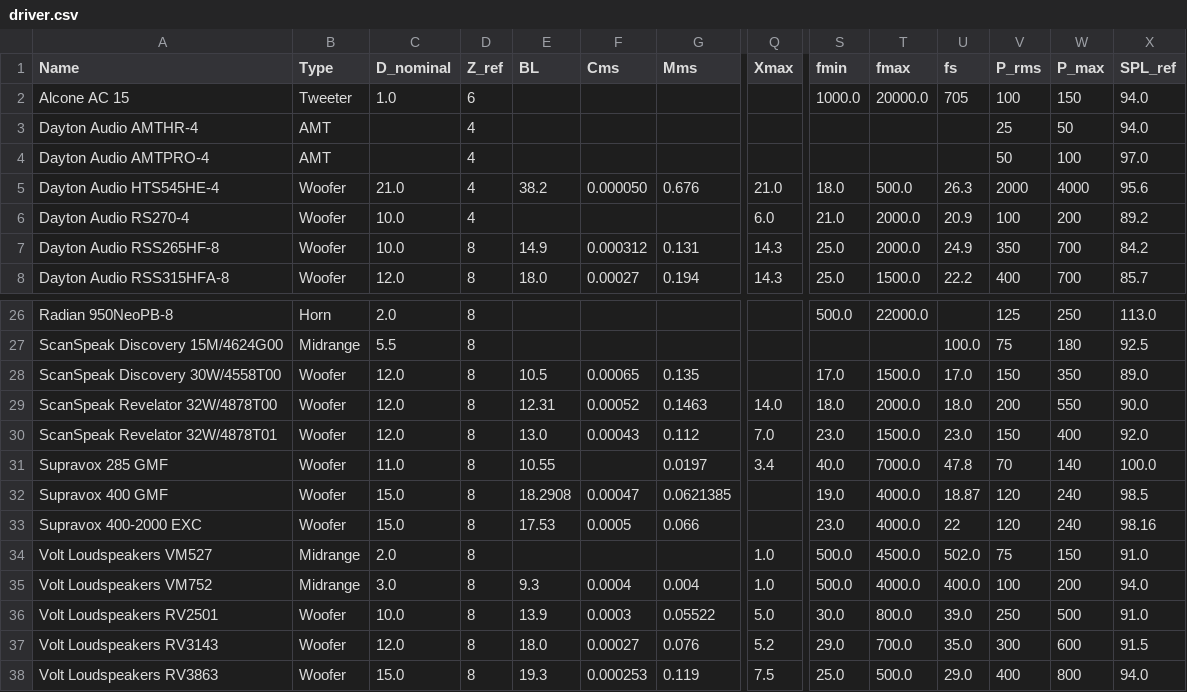
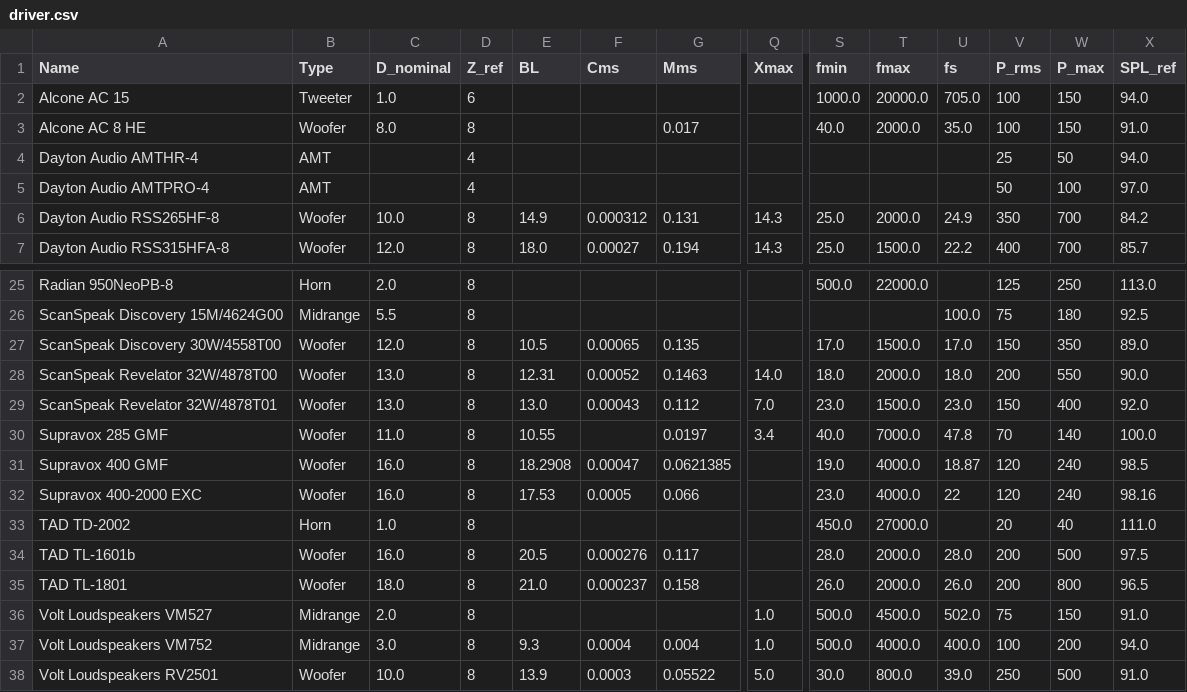
Before and after one commit to tobanteAudio/akustik, a CSV file: data/driver.csv, drawn as a sheet; only a part is shown, gaps mark what is left out; the shorter side is filled out with more unchanged rows; removed rows and columns are numbered as before the commit, all else as after; rows hold the shown columns only; the diff names each change by its address in the sheet, - before the commit and + after, or states it on an @@ line.

```diff
--- a/data/driver.csv
+++ b/data/driver.csv
-U2 (fs): 705
+U2 (fs): 705.0
+row 3: Alcone AC 8 HE | Woofer | 8.0 | 8 |  |  | 0.017 |  | 40.0 | 2000.0 | 35.0 | 100 | 150 | 91.0
-row 5: Dayton Audio HTS545HE-4 | Woofer | 21.0 | 4 | 38.2 | 0.000050 | 0.676 | 21.0 | 18.0 | 500.0 | 26.3 | 2000 | 4000 | 95.6
-row 6: Dayton Audio RS270-4 | Woofer | 10.0 | 4 |  |  |  | 6.0 | 21.0 | 2000.0 | 20.9 | 100 | 200 | 89.2
-C28:C29 (D_nominal): 12.0
+C28:C29 (D_nominal): 13.0
-C31:C32 (D_nominal): 15.0
+C31:C32 (D_nominal): 16.0
+row 33: TAD TD-2002 | Horn | 1.0 | 8 |  |  |  |  | 450.0 | 27000.0 |  | 20 | 40 | 111.0
+row 34: TAD TL-1601b | Woofer | 16.0 | 8 | 20.5 | 0.000276 | 0.117 |  | 28.0 | 2000.0 | 28.0 | 200 | 500 | 97.5
+row 35: TAD TL-1801 | Woofer | 18.0 | 8 | 21.0 | 0.000237 | 0.158 |  | 26.0 | 2000.0 | 26.0 | 200 | 800 | 96.5
```
Also changed, not shown: 1 other file.
